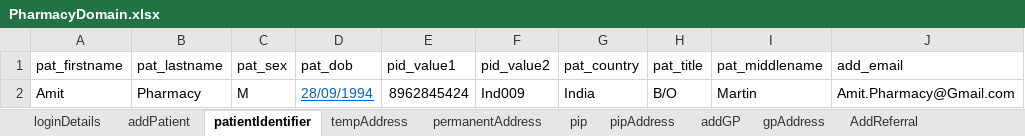
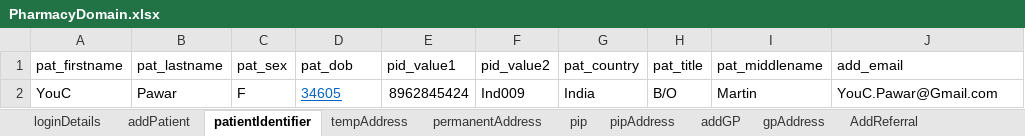
Before and after one commit to manojvyavahare27/Cellma4ClinicalAuto, an Excel workbook: ExcelFiles/PharmacyDomain.xlsx, sheet patientIdentifier, drawn as a sheet; values as stored, in another font and other column widths than the file's, no borders; the diff names each change by its address in the sheet, - before the commit and + after, or states it on an @@ line.

```diff
--- a/ExcelFiles/PharmacyDomain.xlsx (sheet patientIdentifier)
+++ b/ExcelFiles/PharmacyDomain.xlsx (sheet patientIdentifier)
-A2 (pat_firstname): Amit
+A2 (pat_firstname): YouC
-B2 (pat_lastname): Pharmacy
+B2 (pat_lastname): Pawar
-C2 (pat_sex): M
+C2 (pat_sex): F
-D2 (pat_dob): 28/09/1994
+D2 (pat_dob): 34605
-J2 (add_email): Amit.Pharmacy@Gmail.com
+J2 (add_email): YouC.Pawar@Gmail.com
```
Also changed, not shown: sheet addPatient, ExcelFiles/PatientDomain.xlsx, ExcelFiles/PatientSummary.xlsx, 8 other files.
